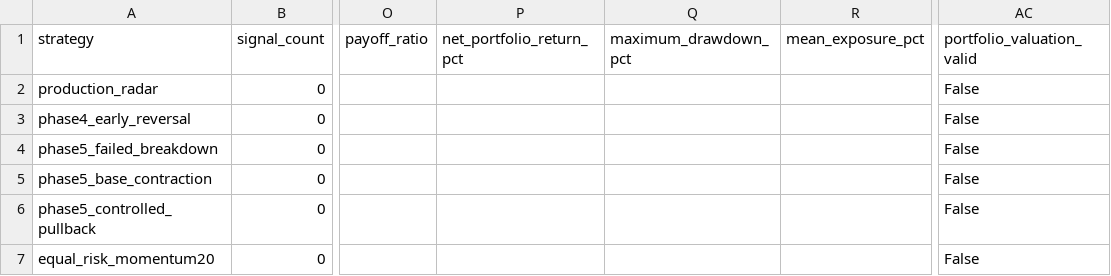
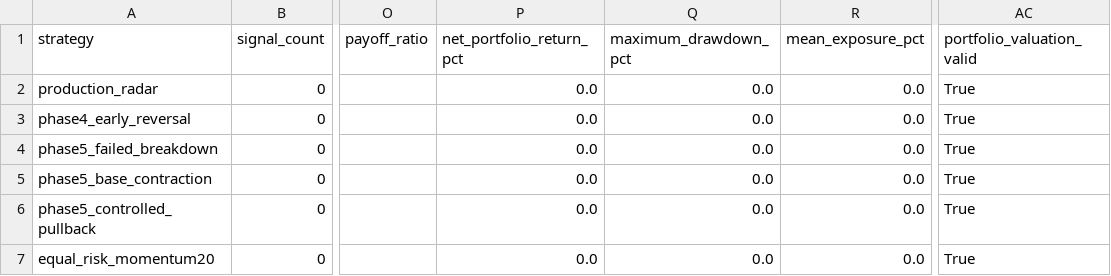
Before and after one commit to saqerkhalel-gif/tasi-radar-3, a CSV file: output/phase6/current/strategies.csv, drawn as a sheet; only a part is shown, gaps mark what is left out; the diff names each change by its address in the sheet, - before the commit and + after, or states it on an @@ line.

```diff
--- a/output/phase6/current/strategies.csv
+++ b/output/phase6/current/strategies.csv
-P2:P7 (net_portfolio_return_pct): (empty)
+P2:P7 (net_portfolio_return_pct): 0.0
-Q2:Q7 (maximum_drawdown_pct): (empty)
+Q2:Q7 (maximum_drawdown_pct): 0.0
-R2:R7 (mean_exposure_pct): (empty)
+R2:R7 (mean_exposure_pct): 0.0
-AC2:AC7 (portfolio_valuation_valid): False
+AC2:AC7 (portfolio_valuation_valid): True
```
Also changed, not shown: output/phase6/current/ledger_events.csv, 37 other files.
